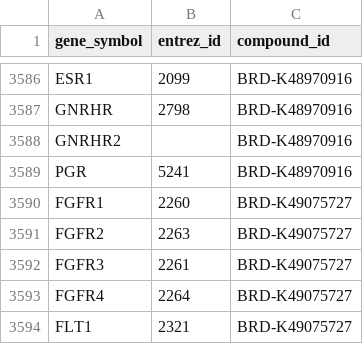
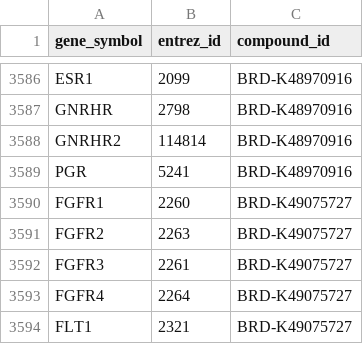
Before and after one commit to WayScience/pccma_repo1_screen_image_profiling, a CSV file: repo1_screen_metadata/raw_data/repo1_target_metadata_annotation.csv, drawn as a sheet; only a part is shown, gaps mark what is left out.

```diff
--- a/repo1_screen_metadata/raw_data/repo1_target_metadata_annotation.csv
+++ b/repo1_screen_metadata/raw_data/repo1_target_metadata_annotation.csv
@@ -3587,3 +3587,3 @@ ESR1,2099,BRD-K48970916
 GNRHR,2798,BRD-K48970916
-GNRHR2,,BRD-K48970916
+GNRHR2,114814,BRD-K48970916
 PGR,5241,BRD-K48970916
```
Also changed, not shown: repo1_screen_metadata/raw_data/repo1_target_gene_positions.csv, 9 other files.
